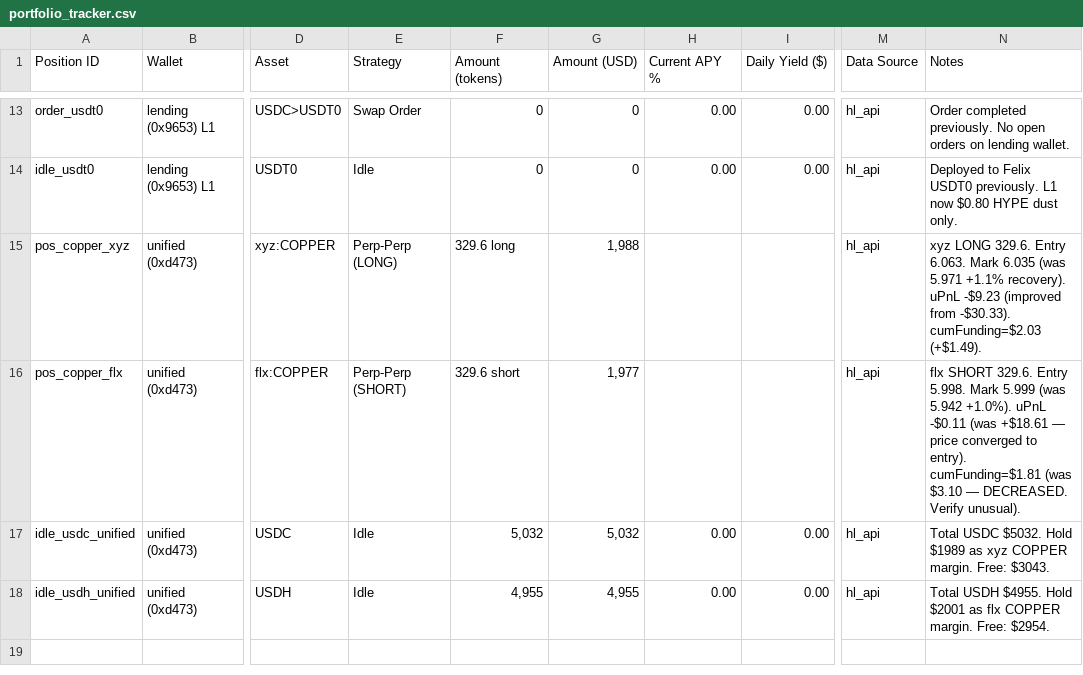
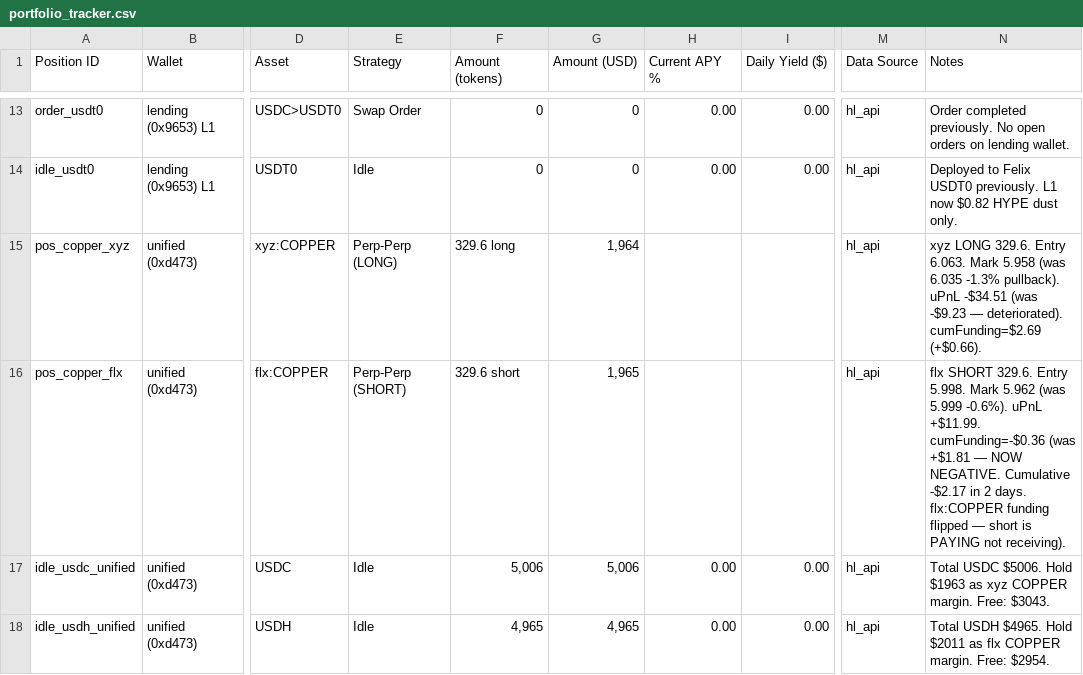
Before and after one commit to harmonixfi/hip3-agent, a CSV file: tracking/portfolio_tracker.csv, drawn as a sheet; only a part is shown, gaps mark what is left out; the diff covers the shown part only; the diff names each change by its address in the sheet, - before the commit and + after, or states it on an @@ line.

```diff
--- a/tracking/portfolio_tracker.csv
+++ b/tracking/portfolio_tracker.csv
-N14 (Notes): …L1 now $0.80 HYPE dust…
+N14 (Notes): …L1 now $0.82 HYPE dust…
-G15 (Amount (USD)): 1,988
+G15 (Amount (USD)): 1,964
-N15 (Notes): …6.063. Mark 6.035 (was 5.971 +1.1% recovery). uPnL -$9.23 (improved from -$30.33). cumFunding=$2.03 (+$1.49).
+N15 (Notes): …6.063. Mark 5.958 (was 6.035 -1.3% pullback). uPnL -$34.51 (was -$9.23 — deteriorated). cumFunding=$2.69 (+$0.66).
-G16 (Amount (USD)): 1,977
+G16 (Amount (USD)): 1,965
-N16 (Notes): …5.998. Mark 5.999 (was 5.942 +1.0%). uPnL -$0.11 (was +$18.61 — price converged to entry). cumFunding=$1.81 (was $3.10 — DECREASED. Verify unusual).
+N16 (Notes): …5.998. Mark 5.962 (was 5.999 -0.6%). uPnL +$11.99. cumFunding=-$0.36 (was +$1.81 — NOW NEGATIVE. Cumulative -$2.17 in 2 days. flx:COPPER funding flipped — short is PAYING not receiving).
-F17 (Amount (tokens)): 5,032
+F17 (Amount (tokens)): 5,006
-G17 (Amount (USD)): 5,032
+G17 (Amount (USD)): 5,006
-N17 (Notes): Total USDC $5032. Hold $1989 as xyz…
+N17 (Notes): Total USDC $5006. Hold $1963 as xyz…
-F18 (Amount (tokens)): 4,955
+F18 (Amount (tokens)): 4,965
-G18 (Amount (USD)): 4,955
+G18 (Amount (USD)): 4,965
-N18 (Notes): Total USDH $4955. Hold $2001 as flx…
+N18 (Notes): Total USDH $4965. Hold $2011 as flx…
```
Also changed, not shown: 32 edited cells elsewhere in this file, tracking/portfolio_summary.csv, tracking/rates_history.csv, 1 other file.
